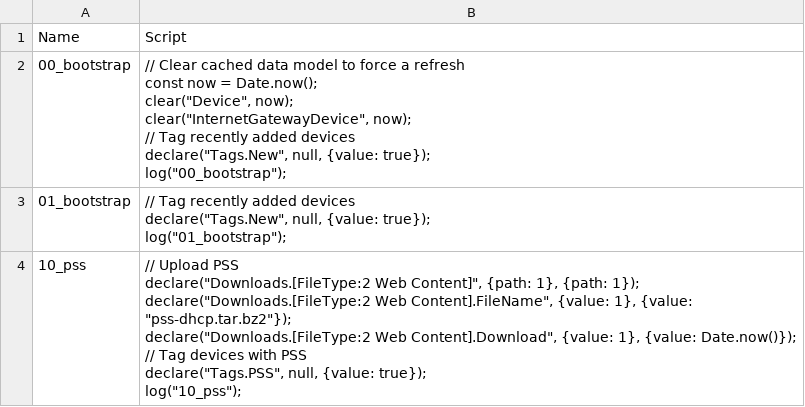
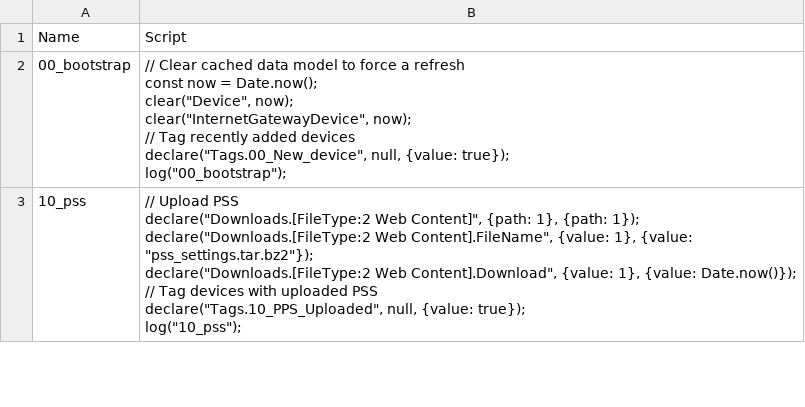
Before and after one commit to kingnothinq/synertau-genieacs, a CSV file: configuration/provisions.csv, drawn as a sheet; only a part is shown; the diff covers the shown part only.

```diff
--- a/configuration/provisions.csv
+++ b/configuration/provisions.csv
@@ -1,24 +1,19 @@
 "Name","Script"
-"00_bootstrap","// Clear cached data model to force a refresh
-const now = Date.now();
-clear(""Device"", now);
-clear(""InternetGatewayDevice"", now);
-
-// Tag recently added devices
-declare(""Tags.New"", null, {value: true});
-
-log(""00_bootstrap"");"
-"01_bootstrap","// Tag recently added devices
-declare(""Tags.New"", null, {value: true});
-
-log(""01_bootstrap"");"
-"10_pss","// Upload PSS
-declare(""Downloads.[FileType:2 Web Content]"", {path: 1}, {path: 1});
-declare(""Downloads.[FileType:2 Web Content].FileName"", {value: 1}, {value: ""pss-dhcp.tar.bz2""});
-declare(""Downloads.[FileType:2 Web Content].Download"", {value: 1}, {value: Date.now()});
-
-// Tag devices with PSS
-declare(""Tags.PSS"", null, {value: true});
-
-
-log(""10_pss"");"
+"00_bootstrap","// Clear cached data model to force a refresh
+const now = Date.now();
+clear(""Device"", now);
+clear(""InternetGatewayDevice"", now);
+
+// Tag recently added devices
+declare(""Tags.00_New_device"", null, {value: true});
+
+log(""00_bootstrap"");"
+"10_pss","// Upload PSS
+declare(""Downloads.[FileType:2 Web Content]"", {path: 1}, {path: 1});
+declare(""Downloads.[FileType:2 Web Content].FileName"", {value: 1}, {value: ""pss_settings.tar.bz2""});
+declare(""Downloads.[FileType:2 Web Content].Download"", {value: 1}, {value: Date.now()});
+
+// Tag devices with uploaded PSS
+declare(""Tags.10_PPS_Uploaded"", null, {value: true});
+
+log(""10_pss"");"
```
Also changed, not shown: 5 added rows, 1 removed row and 5 edited cells elsewhere in this file, configuration/presets.csv, 5 other files.
